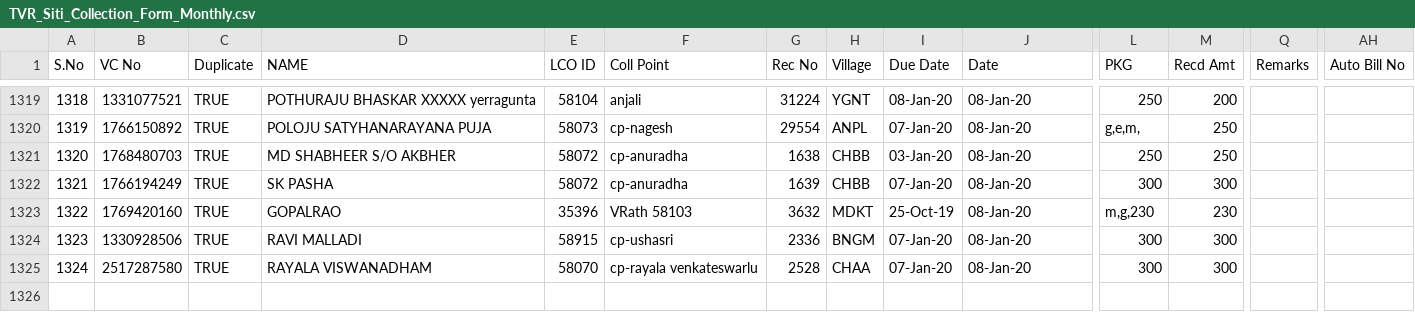
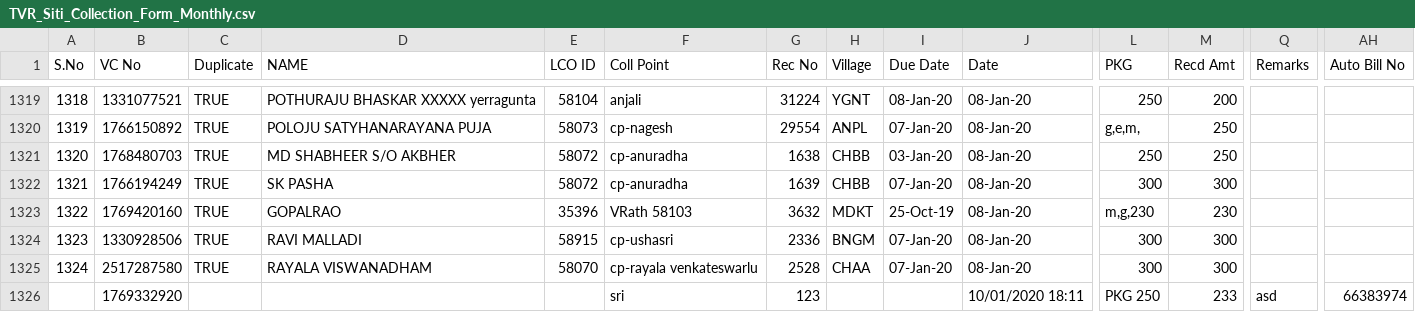
Before and after one commit to srikanthshileshpasam/Siti-Flask, a CSV file: Data/TVR_Siti_Collection_Form_Monthly.csv, drawn as a sheet; only a part is shown, gaps mark what is left out; rows hold the shown columns only; the diff names each change by its address in the sheet, - before the commit and + after, or states it on an @@ line.

```diff
--- a/Data/TVR_Siti_Collection_Form_Monthly.csv
+++ b/Data/TVR_Siti_Collection_Form_Monthly.csv
+row 1326:  | 1769332920 |  |  |  | sri | 123 |  |  | 10/01/2020 18:11 | PKG 250 | 233 | asd | 66383974
```
Also changed, not shown: 3 other files.
